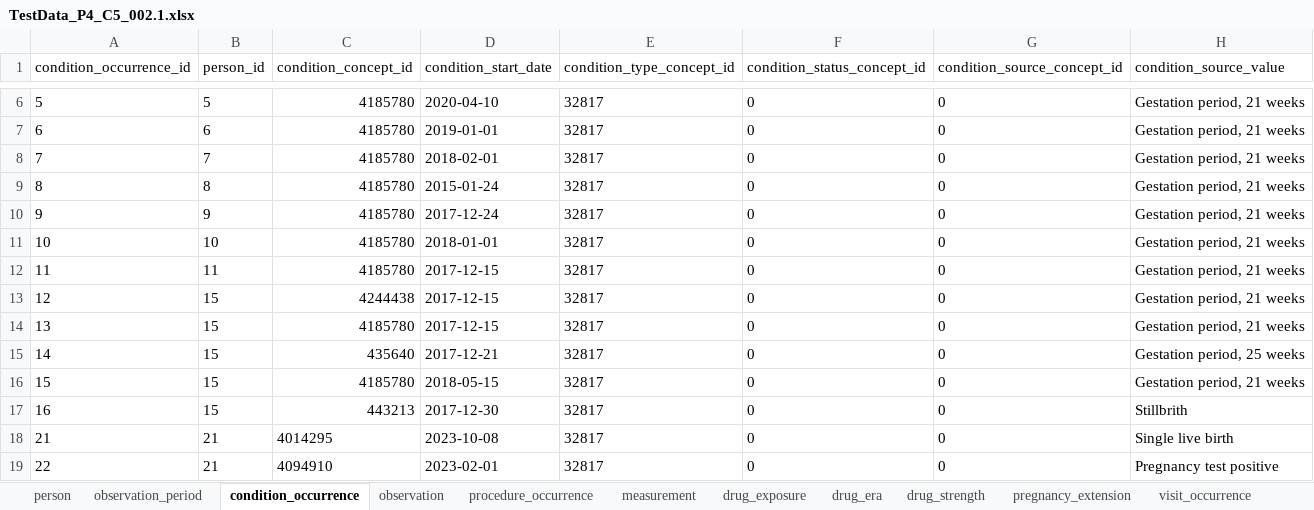
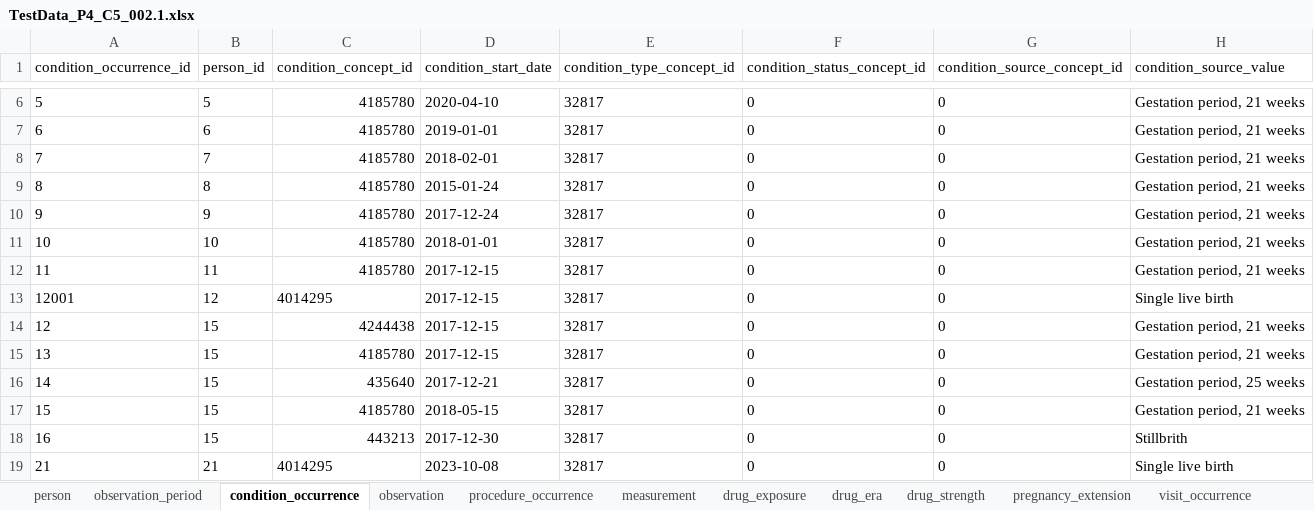
Before and after one commit to darwin-eu/PregnancyIdentifier, an Excel workbook: extras/TestData_P4_C5_002.1.xlsx, sheet condition_occurrence, drawn as a sheet; only a part is shown, gaps mark what is left out; the shorter side is filled out with more unchanged rows; values as stored, in another font and other column widths than the file's, no borders; the diff names each change by its address in the sheet, - before the commit and + after, or states it on an @@ line.

Commit message:
update test data

```diff
--- a/extras/TestData_P4_C5_002.1.xlsx (sheet condition_occurrence)
+++ b/extras/TestData_P4_C5_002.1.xlsx (sheet condition_occurrence)
+row 13: 12001 | 12 | 4014295 | 2017-12-15 | 32817 | 0 | 0 | Single live birth
```
Also changed, not shown: 1 other file.
